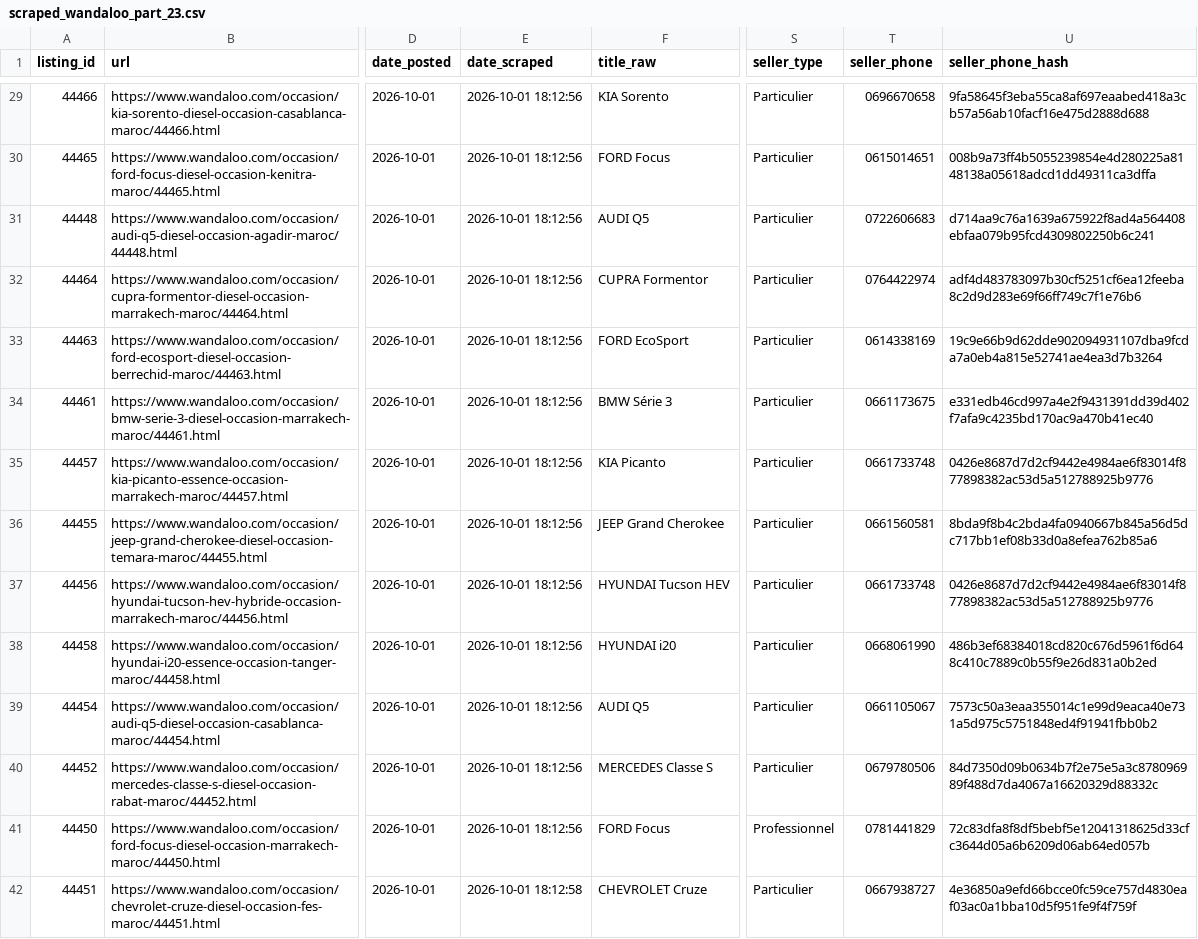
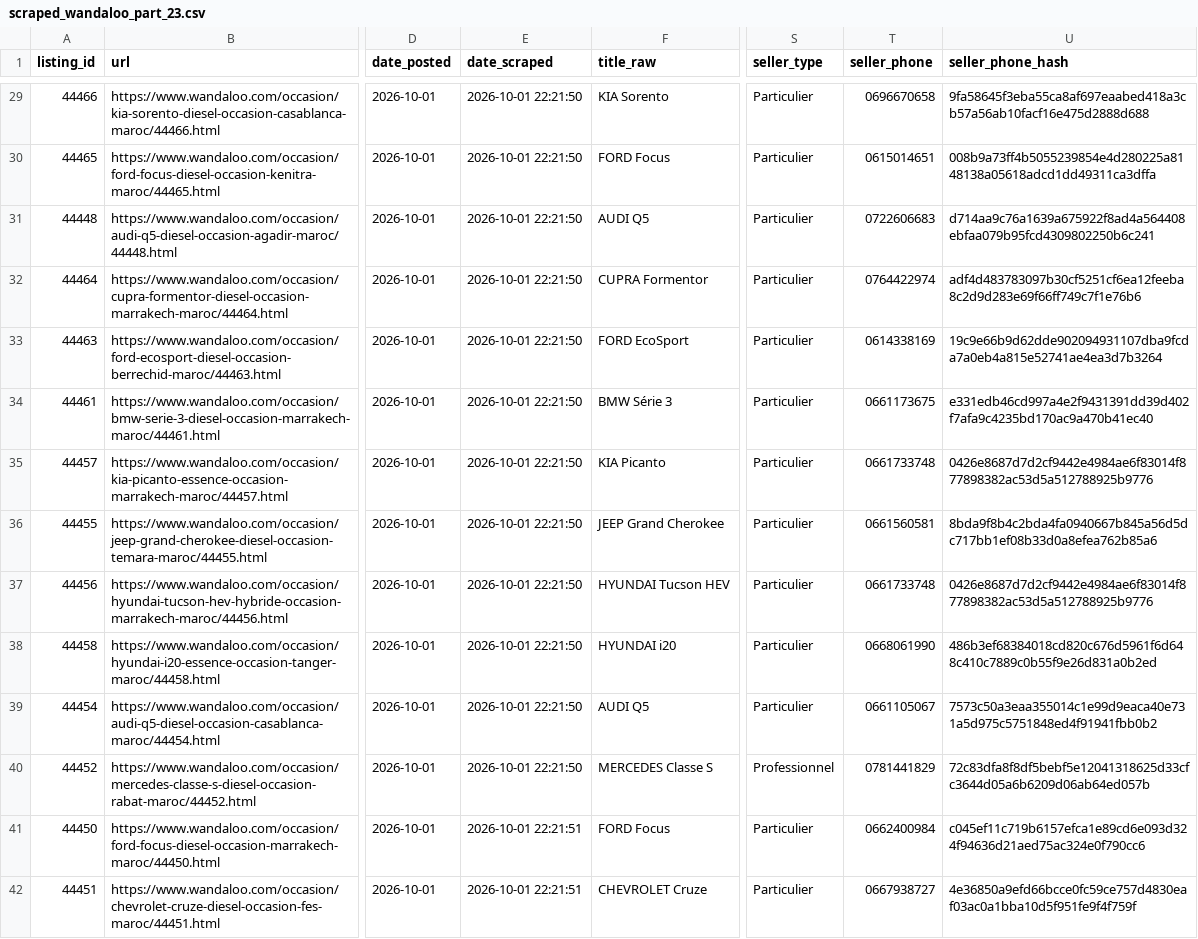
Before and after one commit to ayouboublouch/xgboost-car, a CSV file: data/raw/scraped_wandaloo_part_23.csv, drawn as a sheet; only a part is shown, gaps mark what is left out; the diff covers the shown part only; the diff names each change by its address in the sheet, - before the commit and + after, or states it on an @@ line.

```diff
--- a/data/raw/scraped_wandaloo_part_23.csv
+++ b/data/raw/scraped_wandaloo_part_23.csv
-E29:E40 (date_scraped): 2026-10-01 18:12:56
+E29:E40 (date_scraped): 2026-10-01 22:21:50
-S40 (seller_type): Particulier
+S40 (seller_type): Professionnel
-T40 (seller_phone): 0679780506
+T40 (seller_phone): 0781441829
-U40 (seller_phone_hash): 84d7350d09b0634b7f2e75e5a3c878096989f488d7da4067a16620329d88332c
+U40 (seller_phone_hash): 72c83dfa8f8df5bebf5e12041318625d33cfc3644d05a6b6209d06ab64ed057b
-E41 (date_scraped): 2026-10-01 18:12:56
+E41 (date_scraped): 2026-10-01 22:21:51
-S41 (seller_type): Professionnel
+S41 (seller_type): Particulier
-T41 (seller_phone): 0781441829
+T41 (seller_phone): 0662400984
-U41 (seller_phone_hash): 72c83dfa8f8df5bebf5e12041318625d33cfc3644d05a6b6209d06ab64ed057b
+U41 (seller_phone_hash): c045ef11c719b6157efca1e89cd6e093d324f94636d21aed75ac324e0f790cc6
-E42 (date_scraped): 2026-10-01 18:12:58
+E42 (date_scraped): 2026-10-01 22:21:51
```
Also changed, not shown: 60 edited cells elsewhere in this file, data/raw/scraped_wandaloo_part_1.csv, 7 other files.
